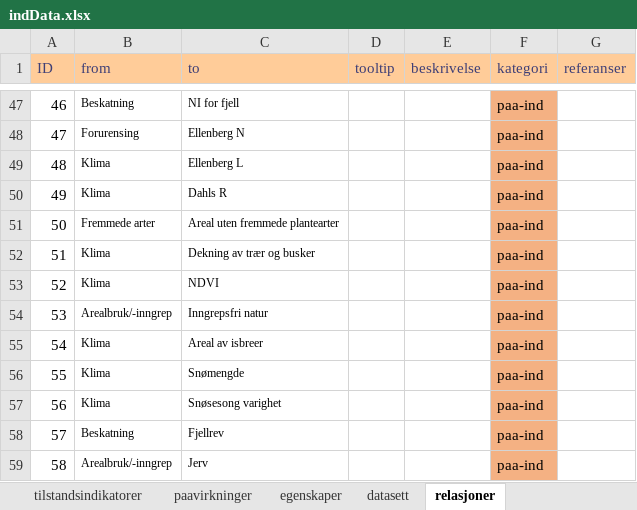
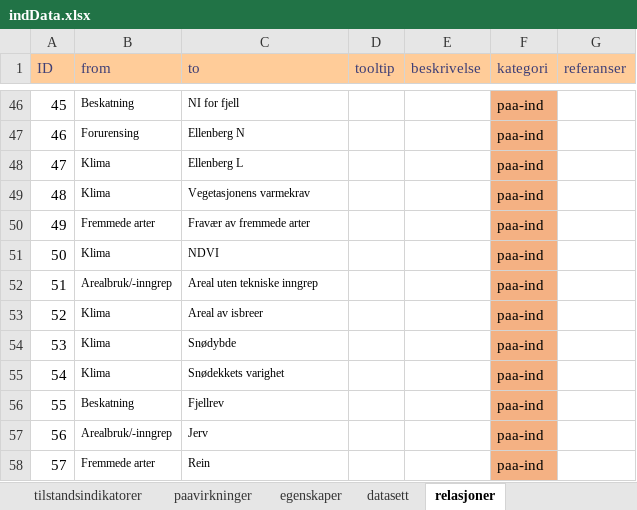
Before and after one commit to NINAnor/IBECA, an Excel workbook: data/indData.xlsx, sheet relasjoner, drawn as a sheet; only a part is shown, gaps mark what is left out; the shorter side is filled out with more unchanged rows; values as stored, in another font and other column widths than the file's, no borders; conditional formats not drawn; removed rows and columns are numbered as before the commit, all else as after; the diff covers the shown part only; the diff names each change by its address in the sheet, - before the commit and + after, or states it on an @@ line.

```diff
--- a/data/indData.xlsx (sheet relasjoner)
+++ b/data/indData.xlsx (sheet relasjoner)
@@ column A (ID) renumbered between rows 15 and 82 @@
-C49 (to): Dahls R
+C49 (to): Vegetasjonens varmekrav
-C50 (to): Areal uten fremmede plantearter
+C50 (to): Fravær av fremmede arter
-row 52: 51 | Klima | Dekning av trær og busker |  |  | paa-ind
-C52 (to): Inngrepsfri natur
+C52 (to): Areal uten tekniske inngrep
-C54 (to): Snømengde
+C54 (to): Snødybde
-C55 (to): Snøsesong varighet
+C55 (to): Snødekkets varighet
```
Also changed, not shown: 6 added rows, 8 removed rows and 11 edited cells elsewhere in this sheet, sheet tilstandsindikatorer, 3 other files.
